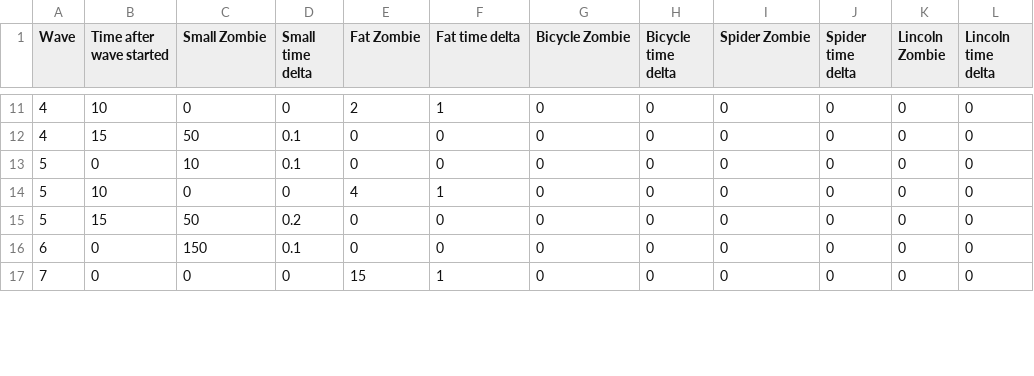
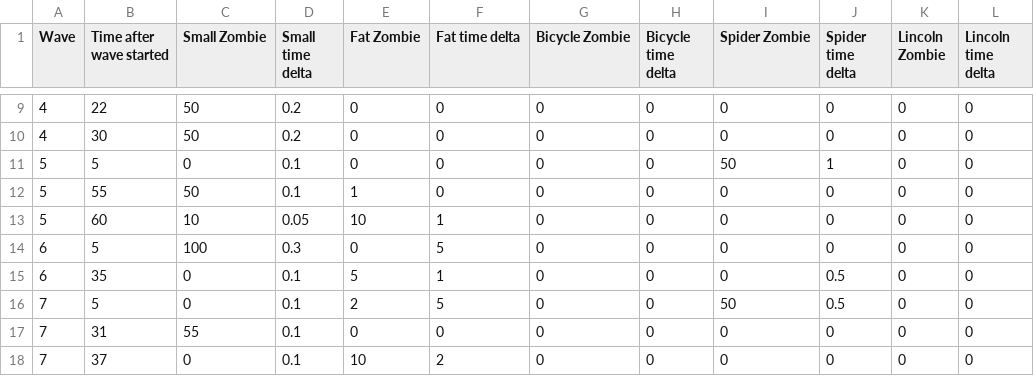
Before and after one commit to AnonymerNiklasistanonym/LudumDare41-DoeffingerCity, a CSV file: td-racing/core/assets/level/level_02.csv, drawn as a sheet; only a part is shown, gaps mark what is left out; the diff covers the shown part only.

```diff
--- a/td-racing/core/assets/level/level_02.csv
+++ b/td-racing/core/assets/level/level_02.csv
@@ -11,7 +9,10 @@ Wave,Time after wave started,Small Zombie,Small time delta,Fat Zombie,Fat time d
-4,10,0,0,2,1,0,0,0,0,0,0
-4,15,50,0.1,0,0,0,0,0,0,0,0
-5,0,10,0.1,0,0,0,0,0,0,0,0
-5,10,0,0,4,1,0,0,0,0,0,0
-5,15,50,0.2,0,0,0,0,0,0,0,0
-6,0,150,0.1,0,0,0,0,0,0,0,0
-7,0,0,0,15,1,0,0,0,0,0,0
+4,22,50,0.2,0,0,0,0,0,0,0,0
+4,30,50,0.2,0,0,0,0,0,0,0,0
+5,5,0,0.1,0,0,0,0,50,1,0,0
+5,55,50,0.1,1,0,0,0,0,0,0,0
+5,60,10,0.05,10,1,0,0,0,0,0,0
+6,5,100,0.3,0,5,0,0,0,0,0,0
+6,35,0,0.1,5,1,0,0,0,0.5,0,0
+7,5,0,0.1,2,5,0,0,50,0.5,0,0
+7,31,55,0.1,0,0,0,0,0,0,0,0
+7,37,0,0.1,10,2,0,0,0,0,0,0
```
Also changed, not shown: 3 added rows, 2 removed rows and 55 edited cells elsewhere in this file, 5 other files.
